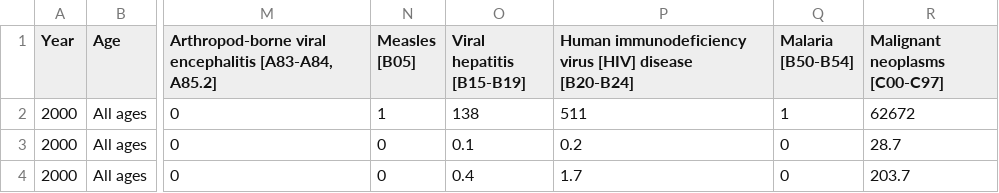
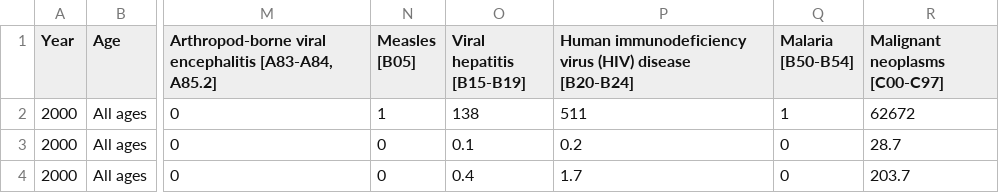
Before and after one commit to Alex-Lehmann/Mortality-Dashboard, a CSV file: Mortality-Dashboard/data/causeOfDeath_both.csv, drawn as a sheet; only a part is shown, gaps mark what is left out; the diff names each change by its address in the sheet, - before the commit and + after, or states it on an @@ line.

Commit message:
Second dashboard iteration

```diff
--- a/Mortality-Dashboard/data/causeOfDeath_both.csv
+++ b/Mortality-Dashboard/data/causeOfDeath_both.csv
-P1: …immunodeficiency virus [HIV] disease [B20-B24]
+P1: …immunodeficiency virus (HIV) disease [B20-B24]
```
Also changed, not shown: Mortality-Dashboard/data/causeOfDeath_females.csv, Mortality-Dashboard/data/causeOfDeath_males.csv, 9 other files.
